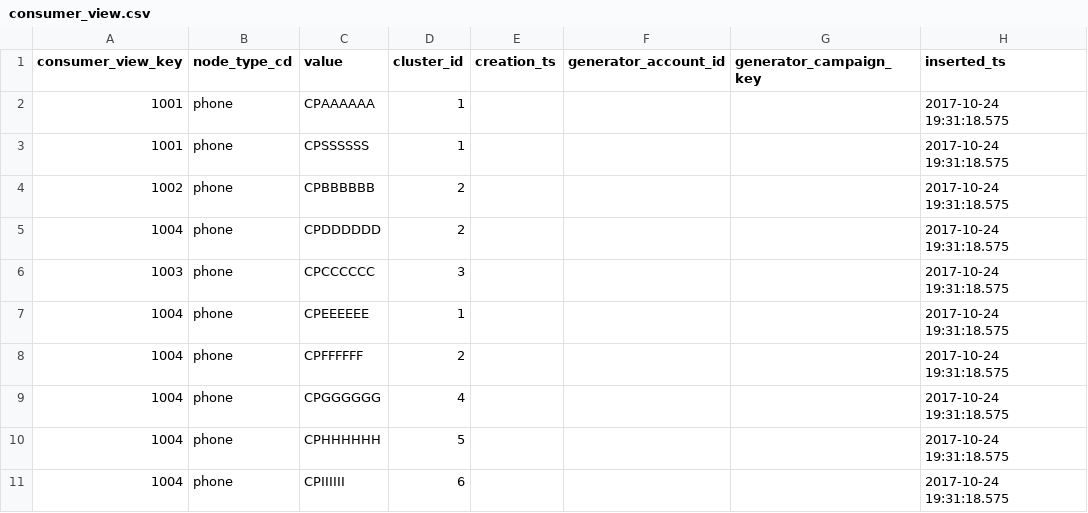
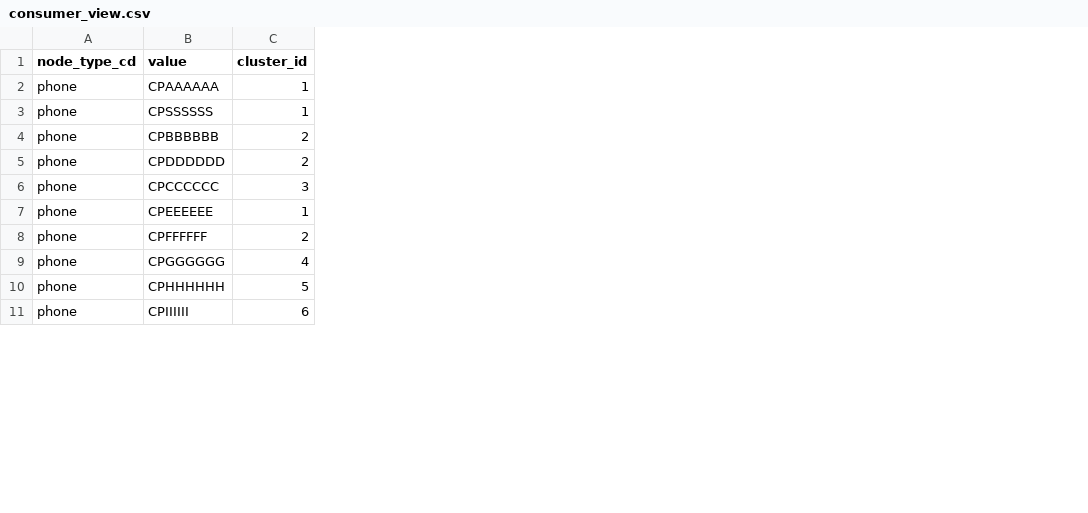
Before and after one commit to elvasan/Ainsights, a CSV file: samples/cis/consumer_graph/csv_format/consumer_view.csv, drawn as a sheet; only a part is shown; the diff names each change by its address in the sheet, - before the commit and + after, or states it on an @@ line.

```diff
--- a/samples/cis/consumer_graph/csv_format/consumer_view.csv
+++ b/samples/cis/consumer_graph/csv_format/consumer_view.csv
-column A (consumer_view_key), rows 2-11: 1001 | 1001 | 1002 | 1004 | 1003 | 1004 | 1004 | 1004 | 1004 | 1004
-column E (creation_ts), empty
-column F (generator_account_id), empty
-column G (generator_campaign_key), empty
-column H (inserted_ts), rows 2-11: all 2017-10-24 19:31:18.575
```
Also changed, not shown: 31 other files.
